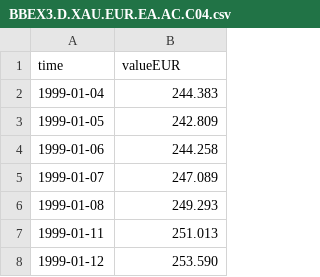
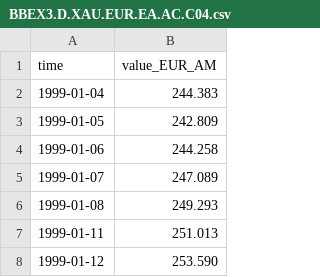
Before and after one commit to JanosSarkoezi/lotto, a CSV file: csv/BBEX3.D.XAU.EUR.EA.AC.C04.csv, drawn as a sheet; only a part is shown.

```diff
--- a/csv/BBEX3.D.XAU.EUR.EA.AC.C04.csv
+++ b/csv/BBEX3.D.XAU.EUR.EA.AC.C04.csv
@@ -1,2 +1,2 @@
-time;valueEUR
+time;value_EUR_AM
 1999-01-04;244.383
```
Also changed, not shown: csv/BBEX3.D.XAU.USD.EA.AC.C04.csv, 3 other files.
